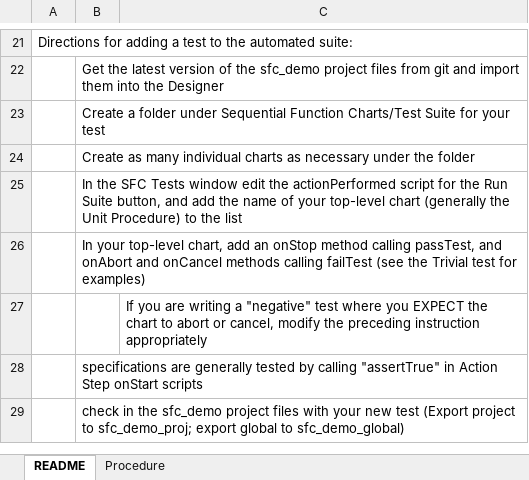
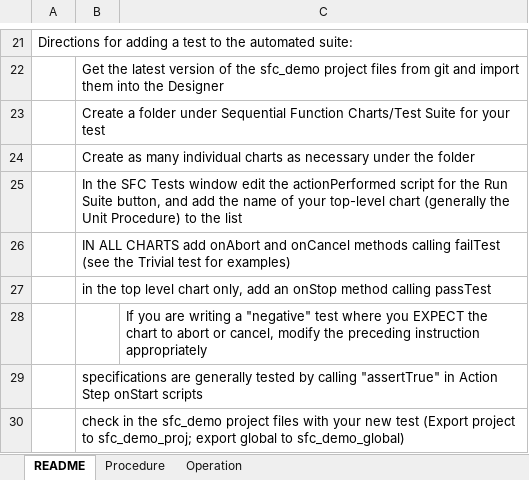
Before and after one commit to LeeGitXM/SFC, an Excel workbook: doc/SfcTestSuite.xlsx, sheet README, drawn as a sheet; only a part is shown, gaps mark what is left out; values as stored, in another font and other column widths than the file's, no borders; the diff names each change by its address in the sheet, - before the commit and + after, or states it on an @@ line.

Commit message:
update test suite doc

```diff
--- a/doc/SfcTestSuite.xlsx (sheet README)
+++ b/doc/SfcTestSuite.xlsx (sheet README)
+sheet tab: Operation
-B26: In your top-level chart, add an onStop method calling passTest, and onAbort and…
+B26: IN ALL CHARTS add onAbort and…
+row 27:  | in the top level chart only, add an onStop method calling passTest
```
Also changed, not shown: sheet Procedure, 1 other file.
